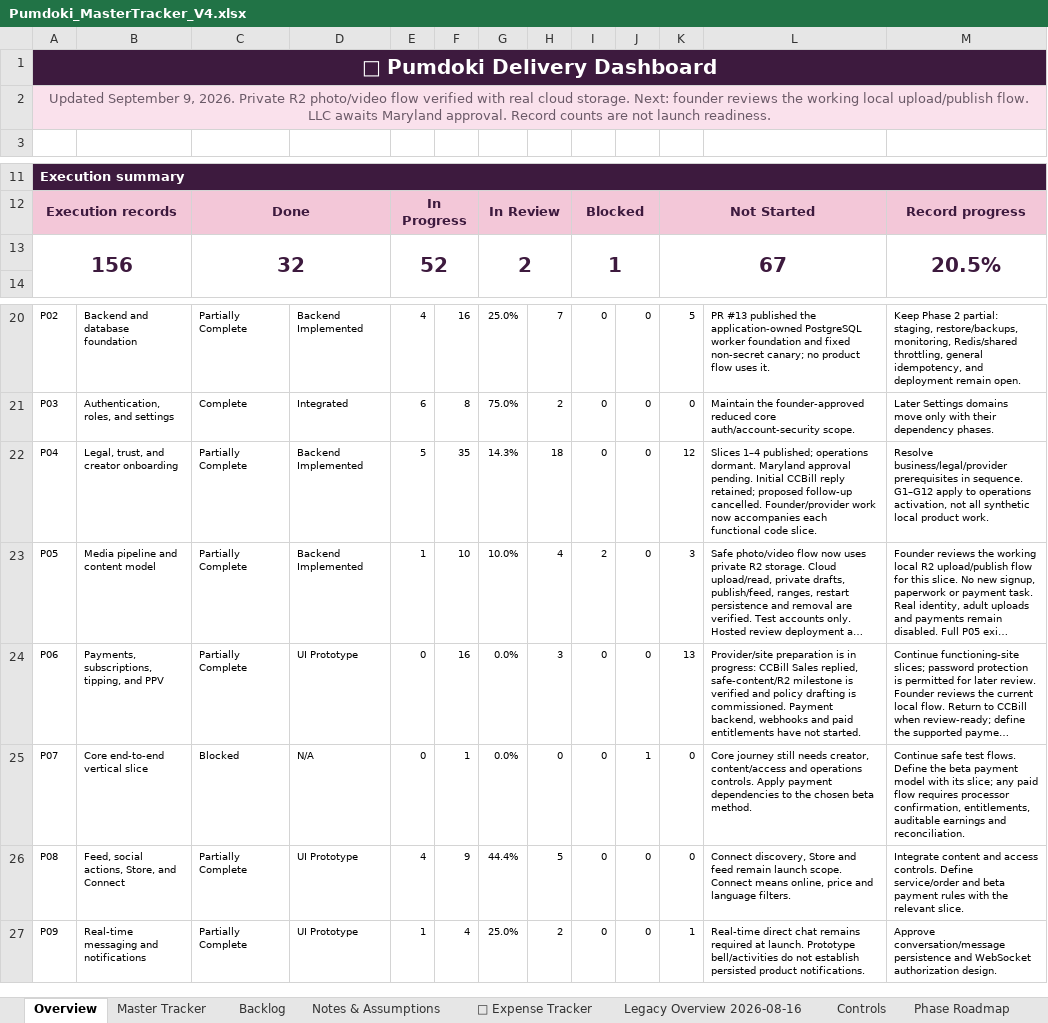
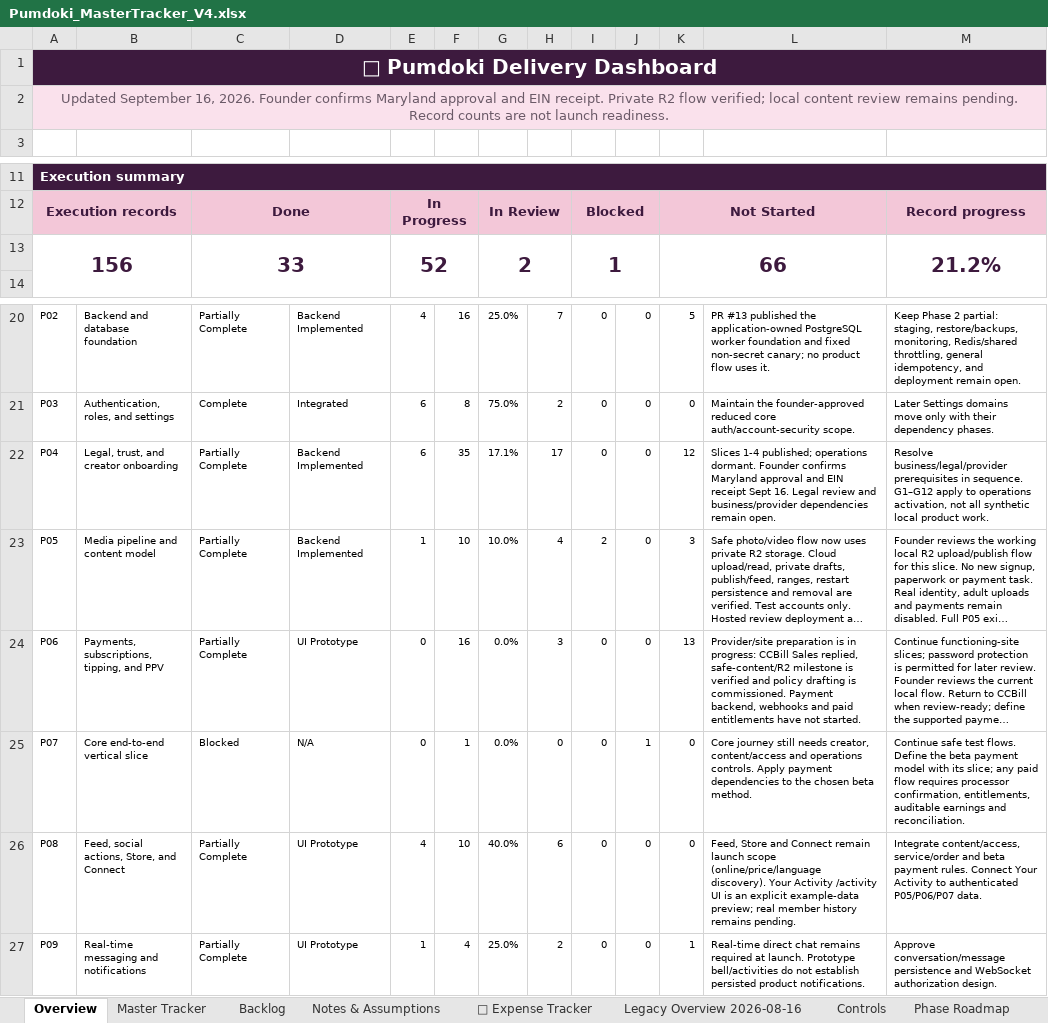
Before and after one commit to QK-Connoisseur/PDoki, an Excel workbook: docs/product/Pumdoki_MasterTracker_V4.xlsx, sheet Overview, drawn as a sheet; only a part is shown, gaps mark what is left out; long unchanged cells end in …; values as stored, in another font and other column widths than the file's, no borders; conditional formats not drawn; the diff names each change by its address in the sheet, - before the commit and + after, or states it on an @@ line.

Commit message:
docs: record questionnaire decisions and Founders benefits

```diff
--- a/docs/product/Pumdoki_MasterTracker_V4.xlsx (sheet Overview)
+++ b/docs/product/Pumdoki_MasterTracker_V4.xlsx (sheet Overview)
-A2: Updated September 9, 2026. Private R2 photo/video flow verified with real cloud storage. Next: founder reviews the working local upload/publish flow. LLC awaits Maryland approval. Record counts…
+A2: Updated September 16, 2026. Founder confirms Maryland approval and EIN receipt. Private R2 flow verified; local content review remains pending. Record counts…
-C13: 32
+C13: 33
-K13: 67
+K13: 66
-M13: 20.5%
+M13: 21.2%
-E22: 5
+E22: 6
-G22: 14.3%
+G22: 17.1%
-H22: 18
+H22: 17
-L22: Slices 1–4 published; operations dormant. Maryland approval pending. Initial CCBill reply retained; proposed follow-up cancelled. Founder/provider work now accompanies each functional code slice.
+L22: Slices 1-4 published; operations dormant. Founder confirms Maryland approval and EIN receipt Sept 16. Legal review and business/provider dependencies remain open.
-F26: 9
+F26: 10
-G26: 44.4%
+G26: 40.0%
-H26: 5
+H26: 6
-L26: Connect discovery, Store and feed remain launch scope. Connect means online, price and language filters.
+L26: Feed, Store and Connect remain launch scope (online/price/language discovery). Your Activity /activity UI is an explicit example-data preview; real member history remains pending.
-M26: Integrate content and access controls. Define service/order and beta payment rules with the relevant slice.
+M26: Integrate content/access, service/order and beta payment rules. Connect Your Activity to authenticated P05/P06/P07 data.
```
Also changed, not shown: sheet Delivery Tracker, sheet Master Tracker, sheet Daily Log, sheet Decision Register, sheet Phase Roadmap, sheet Backlog, 2 more sheets, 9 other files.
